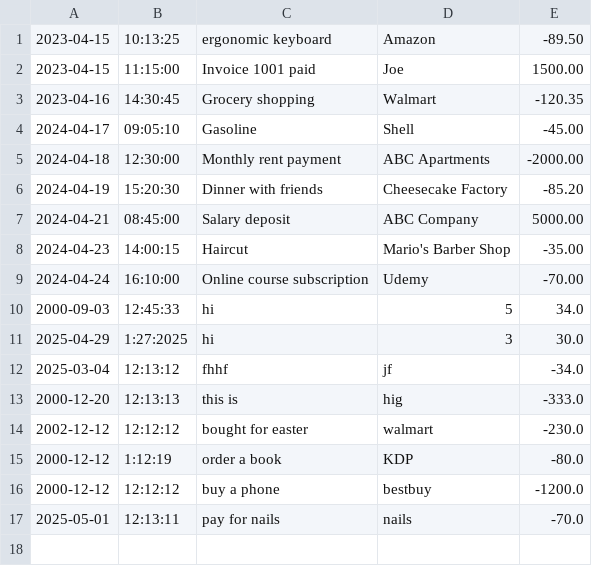
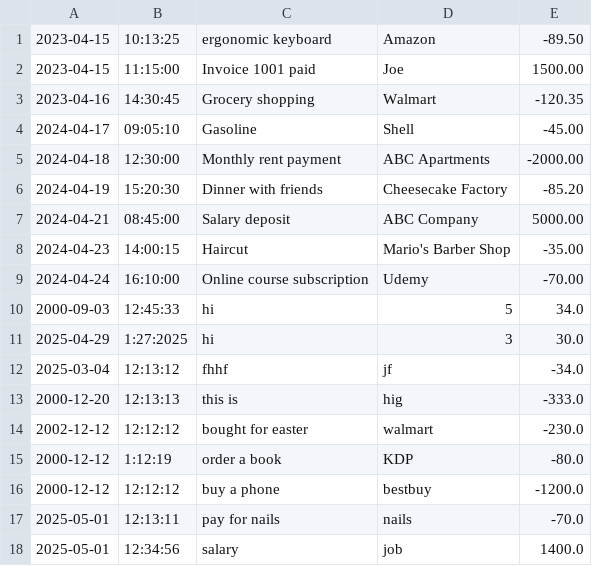
Before and after one commit to AmenaNazari/financialTracker, a CSV file: transactions.csv, drawn as a sheet; the diff names each change by its address in the sheet, - before the commit and + after, or states it on an @@ line.

```diff
--- a/transactions.csv
+++ b/transactions.csv
+row 18: 2025-05-01 | 12:34:56 | salary | job | 1400.0
```
Also changed, not shown: 2 other files.
